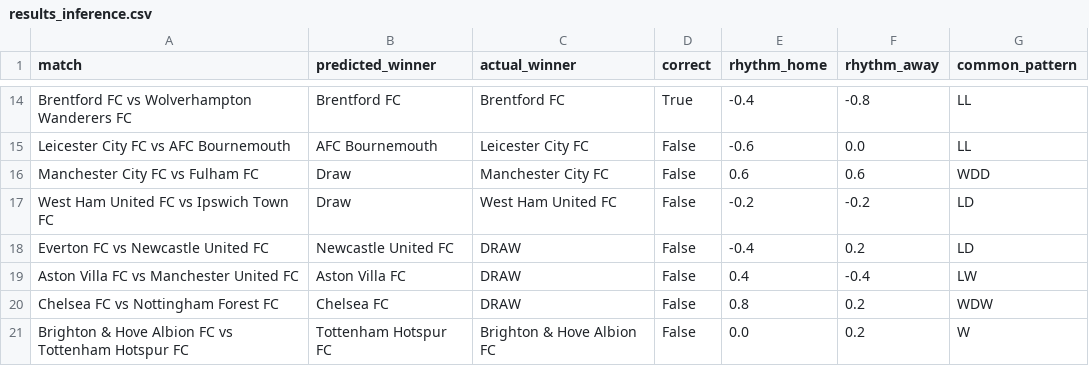
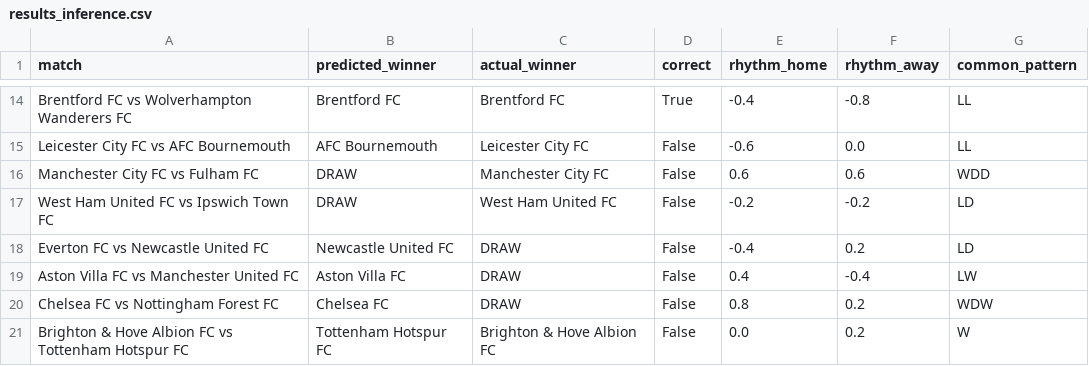
Before and after one commit to JuanManuelMurilloLopez/midterm_algoritmos_avanzados, a CSV file: results_inference.csv, drawn as a sheet; only a part is shown, gaps mark what is left out; the diff covers the shown part only.

```diff
--- a/results_inference.csv
+++ b/results_inference.csv
@@ -15,4 +15,4 @@ Brentford FC vs Wolverhampton Wanderers FC,Brentford FC,Brentford FC,True,-0.4,-
 Leicester City FC vs AFC Bournemouth,AFC Bournemouth,Leicester City FC,False,-0.6,0.0,LL
-Manchester City FC vs Fulham FC,Draw,Manchester City FC,False,0.6,0.6,WDD
-West Ham United FC vs Ipswich Town FC,Draw,West Ham United FC,False,-0.2,-0.2,LD
+Manchester City FC vs Fulham FC,DRAW,Manchester City FC,False,0.6,0.6,WDD
+West Ham United FC vs Ipswich Town FC,DRAW,West Ham United FC,False,-0.2,-0.2,LD
 Everton FC vs Newcastle United FC,Newcastle United FC,DRAW,False,-0.4,0.2,LD
```
Also changed, not shown: 46 edited cells elsewhere in this file, 7 other files.
